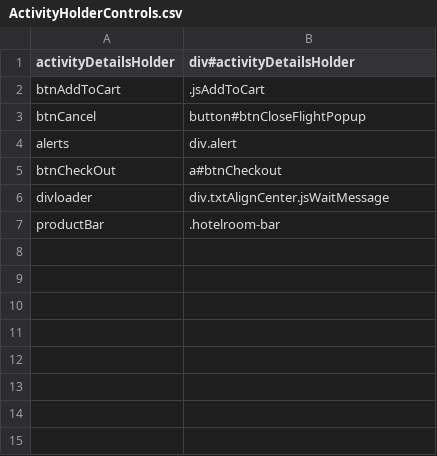
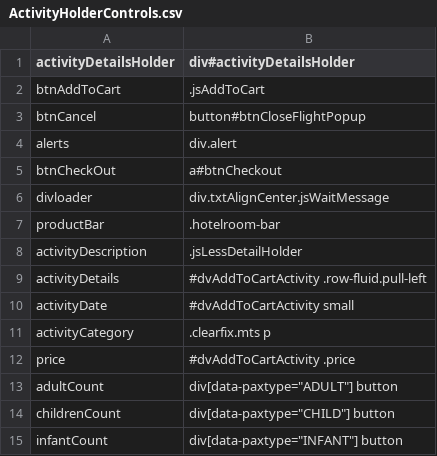
Before and after one commit to varun1308/rovia-automation, a CSV file: Rovia.UI.Automation.Tests/Controls/Activity/ActivityHolderControls.csv, drawn as a sheet; the diff names each change by its address in the sheet, - before the commit and + after, or states it on an @@ line.

Commit message:
Implemented Activity AddToCart

```diff
--- a/Rovia.UI.Automation.Tests/Controls/Activity/ActivityHolderControls.csv
+++ b/Rovia.UI.Automation.Tests/Controls/Activity/ActivityHolderControls.csv
+row 8: activityDescription | .jsLessDetailHolder
+row 9: activityDetails | #dvAddToCartActivity .row-fluid.pull-left
+row 10: activityDate | #dvAddToCartActivity small
+row 11: activityCategory | .clearfix.mts p
+row 12: price | #dvAddToCartActivity .price
+row 13: adultCount | div[data-paxtype="ADULT"] button
+row 14: childrenCount | div[data-paxtype="CHILD"] button
+row 15: infantCount | div[data-paxtype="INFANT"] button
```
Also changed, not shown: 11 other files.
